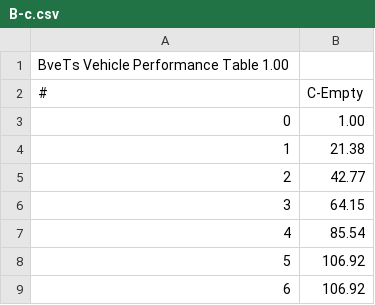
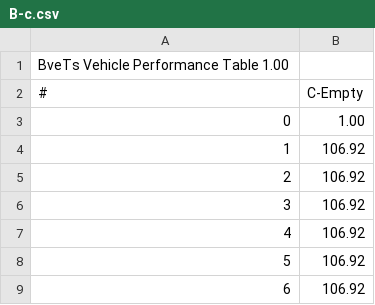
Before and after one commit to p4ken/so12000, a CSV file: performance/brake/B-c.csv, drawn as a sheet; only a part is shown.

```diff
--- a/performance/brake/B-c.csv
+++ b/performance/brake/B-c.csv
@@ -3,6 +3,6 @@ BveTs Vehicle Performance Table 1.00,
 0,1.00
-1,21.38
-2,42.77
-3,64.15
-4,85.54
+1,106.92
+2,106.92
+3,106.92
+4,106.92
 5,106.92
```
Also changed, not shown: performance/brake/B-cMax.csv, performance/brake/B-cZero.csv, 2 other files.
